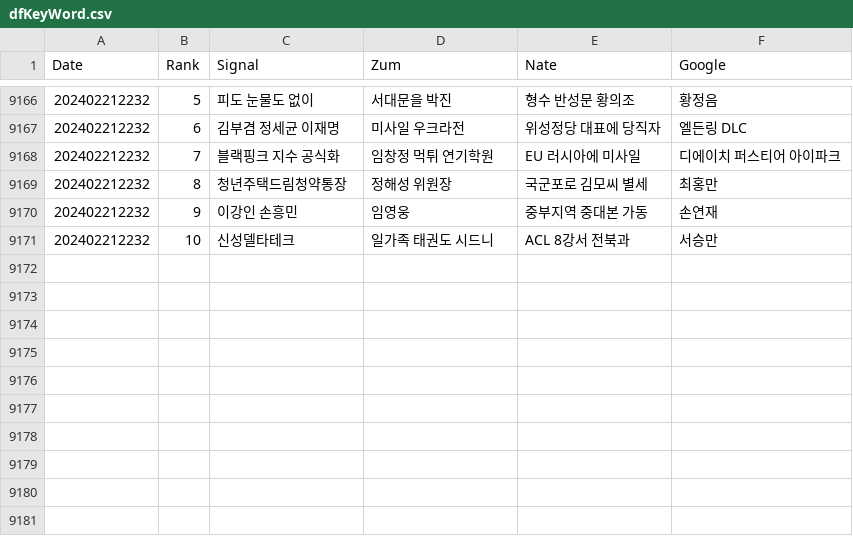
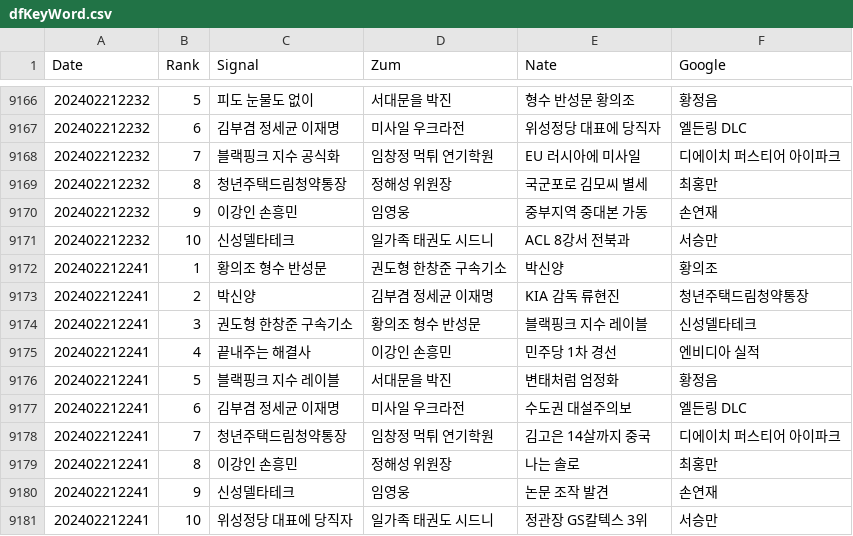
Before and after one commit to TrackerIssues/0301_TeleCollectData, a CSV file: dfKeyWord.csv, drawn as a sheet; only a part is shown, gaps mark what is left out.

Commit message:
Auto - Update data!

```diff
--- a/dfKeyWord.csv
+++ b/dfKeyWord.csv
@@ -9171 +9171,11 @@ Date,Rank,Signal,Zum,Nate,Google
 202402212232,10,신성델타테크,일가족 태권도 시드니,ACL 8강서 전북과,서승만
+202402212241,1,황의조 형수 반성문,권도형 한창준 구속기소,박신양,황의조
+202402212241,2,박신양,김부겸 정세균 이재명,KIA 감독 류현진,청년주택드림청약통장
+202402212241,3,권도형 한창준 구속기소,황의조 형수 반성문,블랙핑크 지수 레이블,신성델타테크
+202402212241,4,끝내주는 해결사,이강인 손흥민,민주당 1차 경선,엔비디아 실적
+202402212241,5,블랙핑크 지수 레이블,서대문을 박진,변태처럼 엄정화,황정음
+202402212241,6,김부겸 정세균 이재명,미사일 우크라전,수도권 대설주의보,엘든링 DLC
+202402212241,7,청년주택드림청약통장,임창정 먹튀 연기학원,김고은 14살까지 중국,디에이치 퍼스티어 아이파크
+202402212241,8,이강인 손흥민,정해성 위원장,나는 솔로,최홍만
+202402212241,9,신성델타테크,임영웅,논문 조작 발견,손연재
+202402212241,10,위성정당 대표에 당직자,일가족 태권도 시드니,정관장 GS칼텍스 3위,서승만
```
Also changed, not shown: dfMsg.csv.
